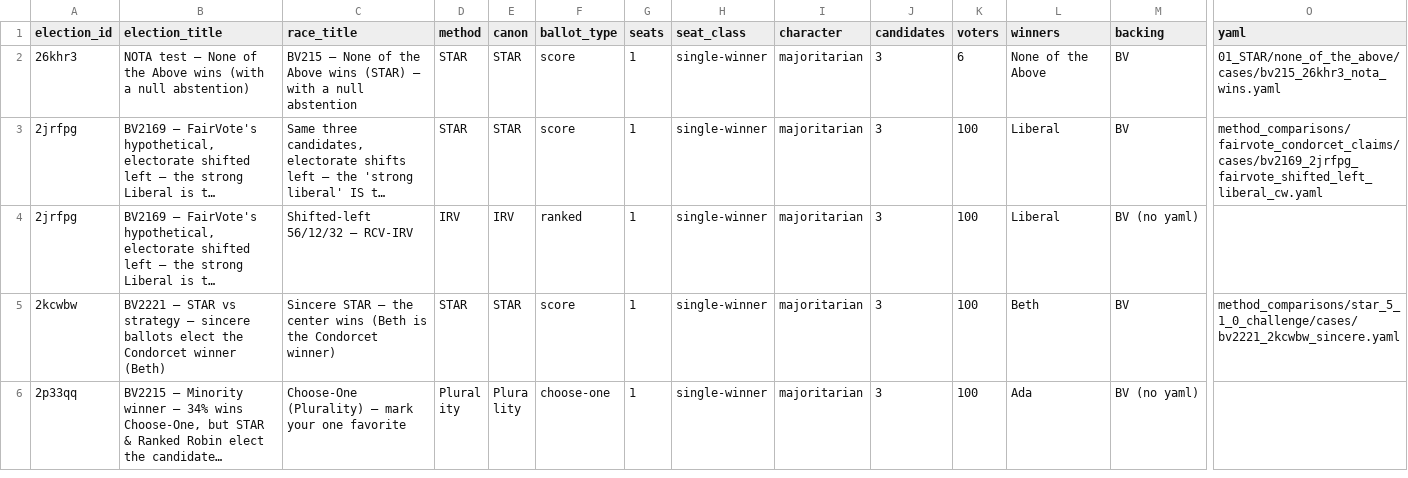
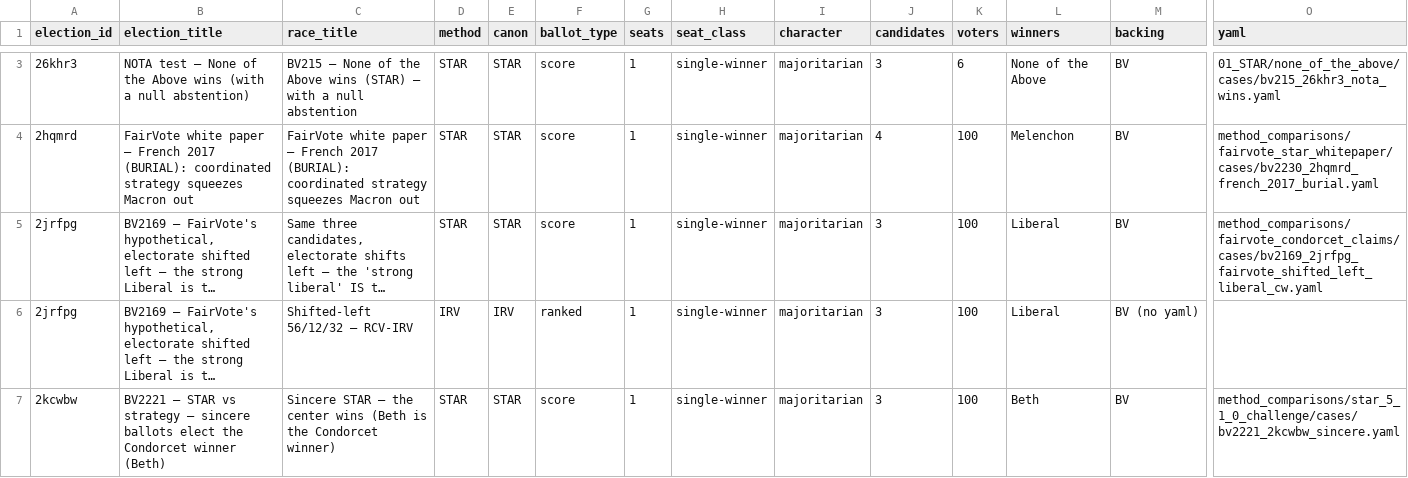
Before and after one commit to masiarek/star-voting-library, a CSV file: 00_start_here/YAML_test_case_index/races.csv, drawn as a sheet; only a part is shown, gaps mark what is left out; the shorter side is filled out with more unchanged rows; long unchanged cells end in …; rows hold the shown columns only; the diff covers the shown part only; the diff names each change by its address in the sheet, - before the commit and + after, or states it on an @@ line.

```diff
--- a/00_start_here/YAML_test_case_index/races.csv
+++ b/00_start_here/YAML_test_case_index/races.csv
+row 4: 2hqmrd | FairVote white paper — French 2017 (BURIAL): coordinated strategy squeezes Macron out | FairVote white paper — French 2017 (BURIAL): coordinated strategy squeezes Macron out | STAR | STAR | score | 1 | single-winner | majoritarian | 4 | 100 | Melenchon | BV | method_comparisons/fairvote_star_whitepaper/cases/bv2230_2hqmrd_french_2017_burial.yaml
```
Also changed, not shown: 3 added rows elsewhere in this file, 00_start_here/YAML_test_case_index/bv_cases.csv, 00_start_here/YAML_test_case_index/elections.csv, 23 other files.
